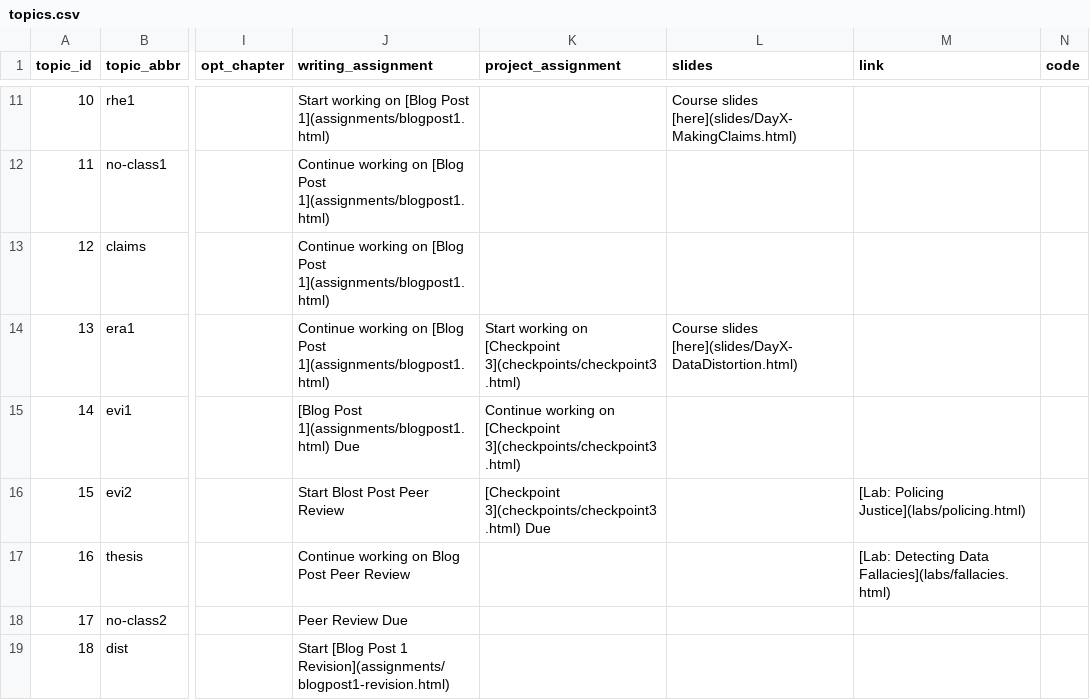
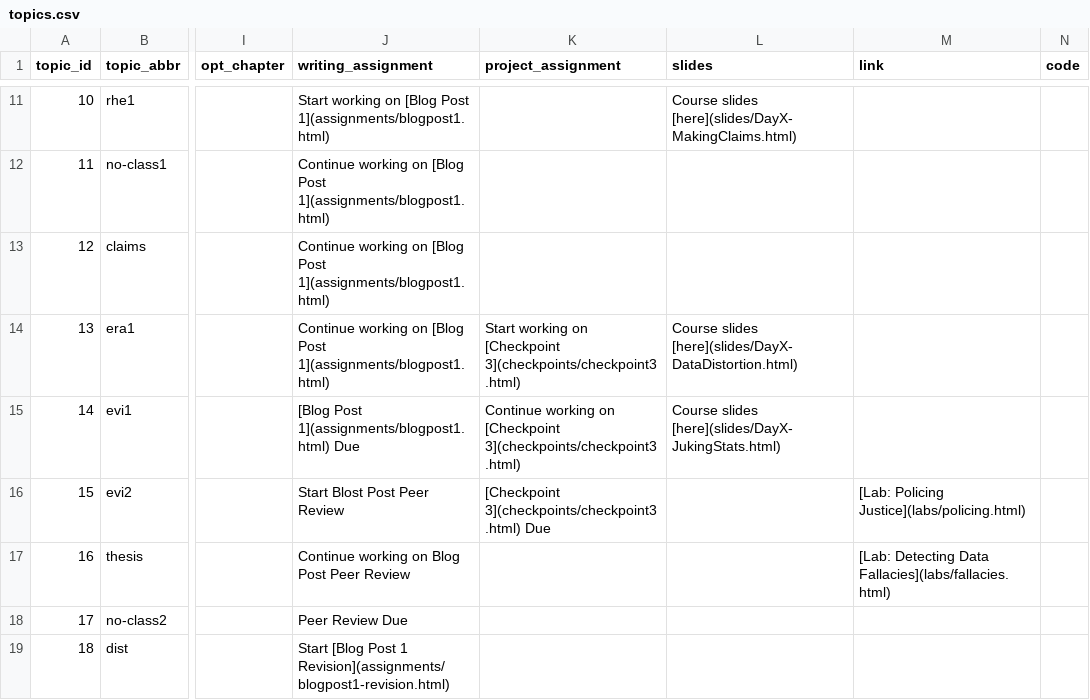
Before and after one commit to fys-189/public-website-fall-23, a CSV file: data/topics.csv, drawn as a sheet; only a part is shown, gaps mark what is left out; the diff names each change by its address in the sheet, - before the commit and + after, or states it on an @@ line.

Commit message:
added juking stats slides

```diff
--- a/data/topics.csv
+++ b/data/topics.csv
-L15 (slides): (empty)
+L15 (slides): Course slides [here](slides/DayX-JukingStats.html)
```
Also changed, not shown: 4 other files.
